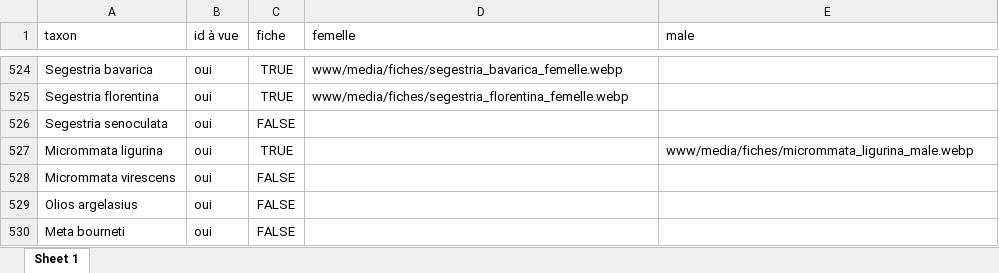
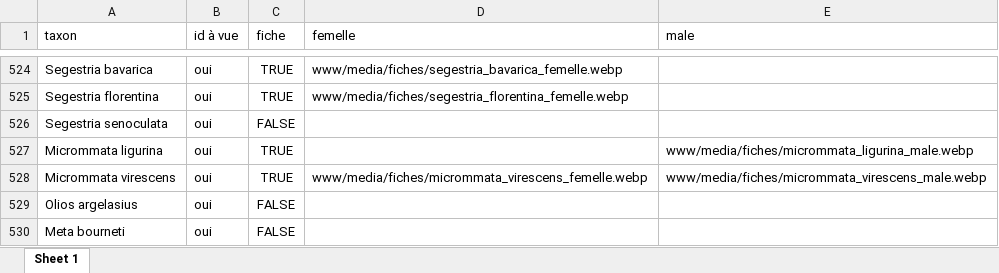
Before and after one commit to CedricMondy/araignees_idf, an Excel workbook: photos.xlsx, sheet Sheet 1, drawn as a sheet; only a part is shown, gaps mark what is left out; values as stored, in another font and other column widths than the file's, no borders; conditional formats and table styles not drawn; the diff names each change by its address in the sheet, - before the commit and + after, or states it on an @@ line.

Commit message:
ajoute Micrommata virescens mâle et femelle

```diff
--- a/photos.xlsx (sheet Sheet 1)
+++ b/photos.xlsx (sheet Sheet 1)
-C528 (fiche): FALSE
+C528 (fiche): TRUE
-D528 (femelle): (empty)
+D528 (femelle): www/media/fiches/micrommata_virescens_femelle.webp
-E528 (male): (empty)
+E528 (male): www/media/fiches/micrommata_virescens_male.webp
```
Also changed, not shown: 2 other files.
